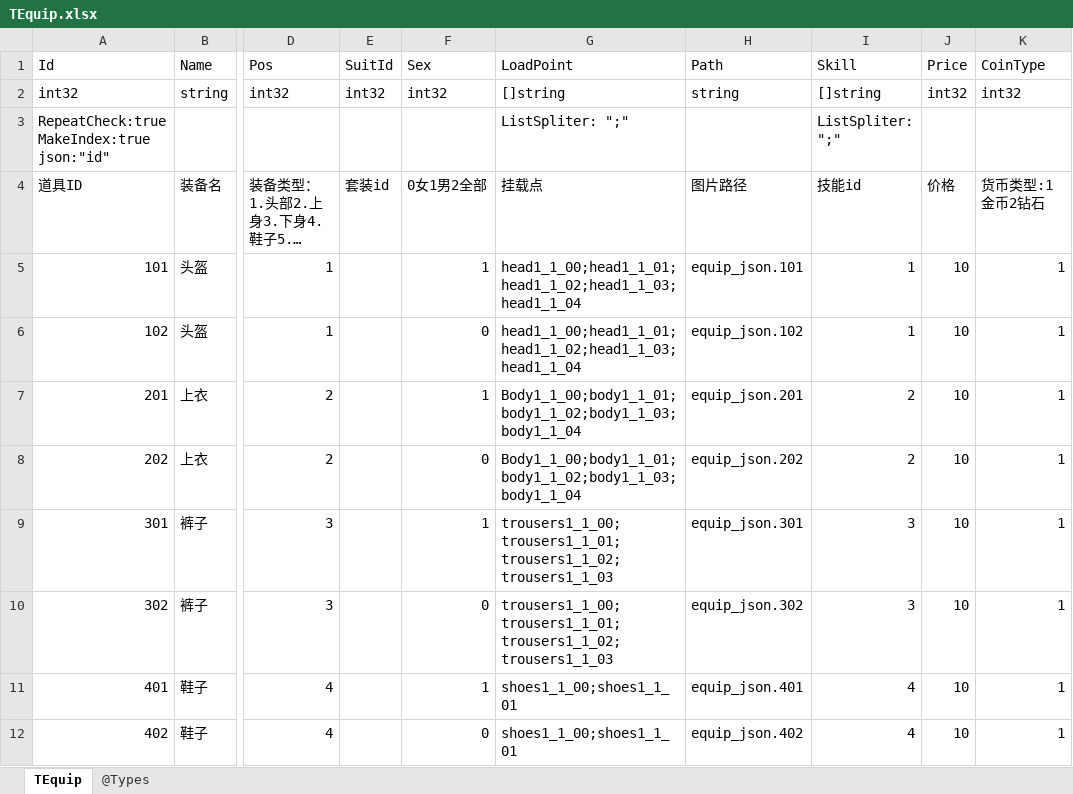
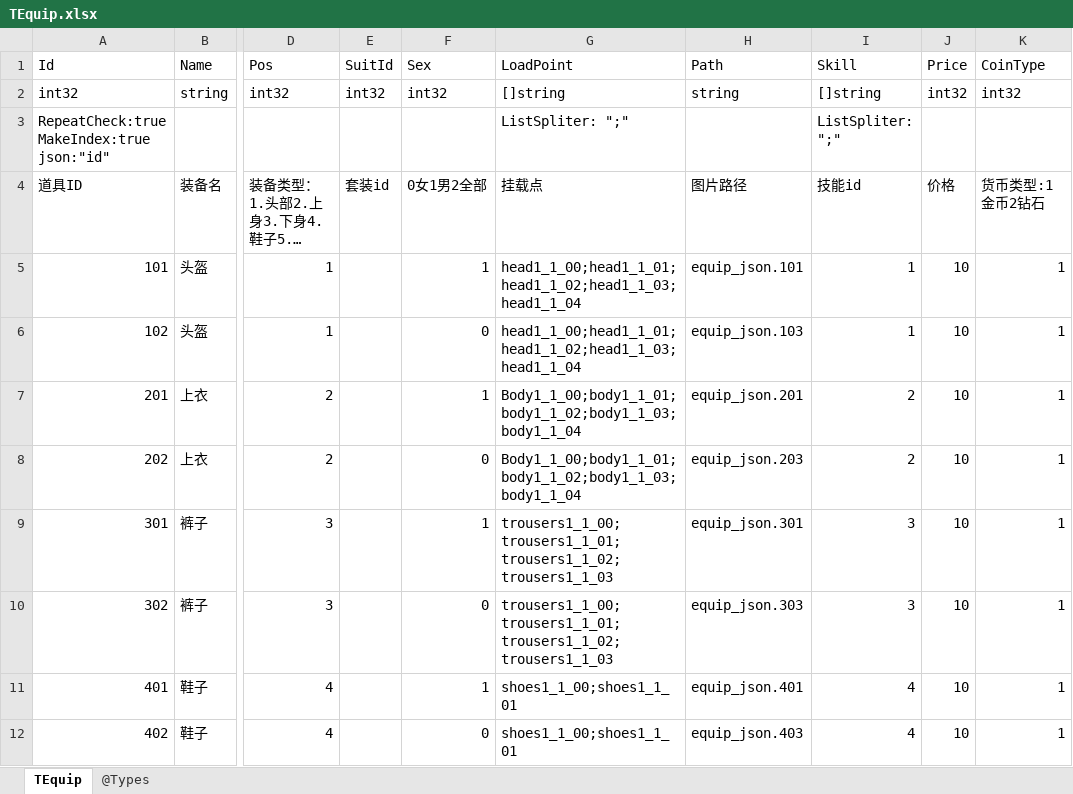
Before and after one commit to gaozhengshuang/texaspoker, an Excel workbook: docs/excel/TEquip.xlsx, sheet TEquip, drawn as a sheet; only a part is shown, gaps mark what is left out; long unchanged cells end in …; values as stored, in another font and other column widths than the file's, no borders; the diff names each change by its address in the sheet, - before the commit and + after, or states it on an @@ line.

Commit message:
装备图片更换

```diff
--- a/docs/excel/TEquip.xlsx (sheet TEquip)
+++ b/docs/excel/TEquip.xlsx (sheet TEquip)
-H6 (Path): equip_json.102
+H6 (Path): equip_json.103
-H8 (Path): equip_json.202
+H8 (Path): equip_json.203
-H10 (Path): equip_json.302
+H10 (Path): equip_json.303
-H12 (Path): equip_json.402
+H12 (Path): equip_json.403
```
